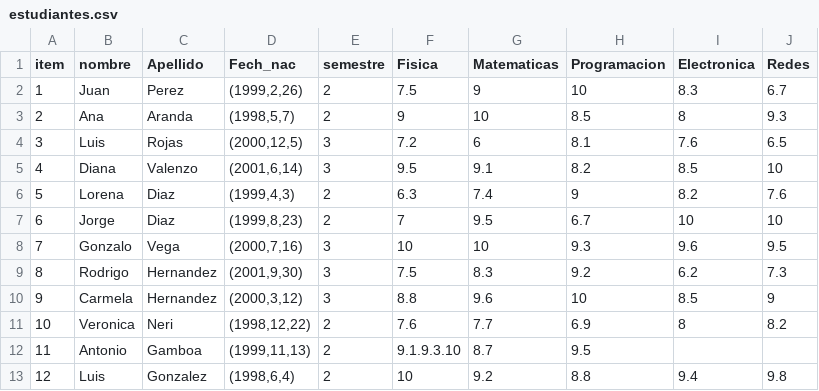
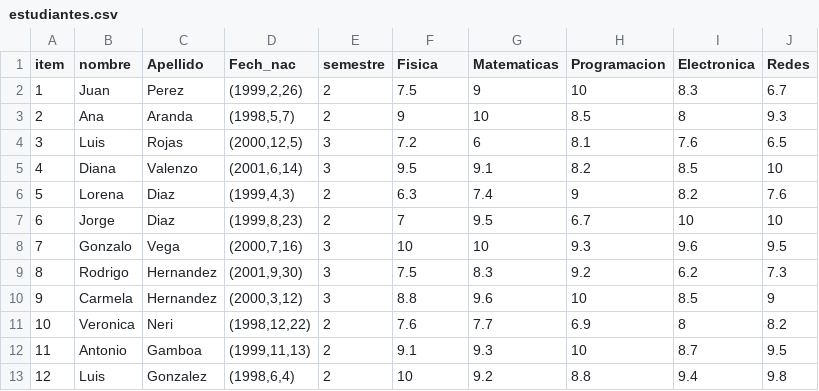
Before and after one commit to Aquiles07/Actividades_Curso, a CSV file: estudiantes.csv, drawn as a sheet.

Commit message:
Update estudiantes.csv

```diff
--- a/estudiantes.csv
+++ b/estudiantes.csv
@@ -11,3 +11,3 @@
 10,Veronica,Neri,"(1998,12,22)",2,7.6,7.7,6.9,8,8.2
-11,Antonio,Gamboa,"(1999,11,13)",2,9.1.9.3.10,8.7,9.5
+11,Antonio,Gamboa,"(1999,11,13)",2,9.1,9.3,10,8.7,9.5
 12,Luis,Gonzalez,"(1998,6,4)",2,10,9.2,8.8,9.4,9.8
```
